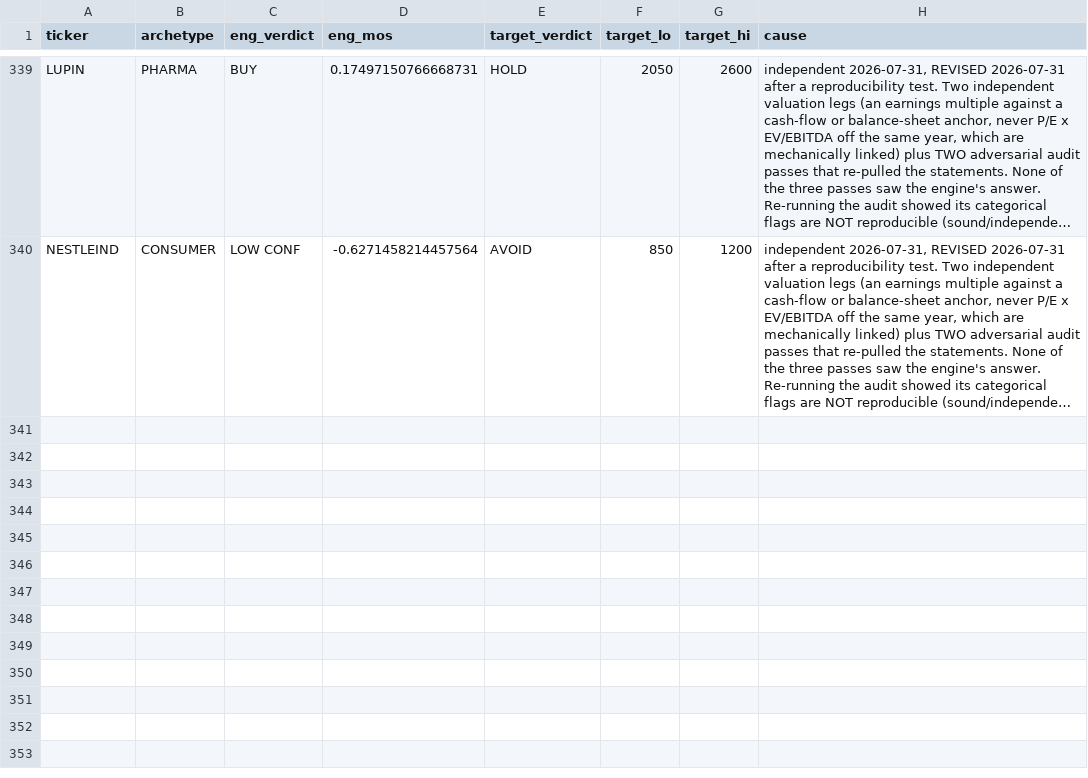
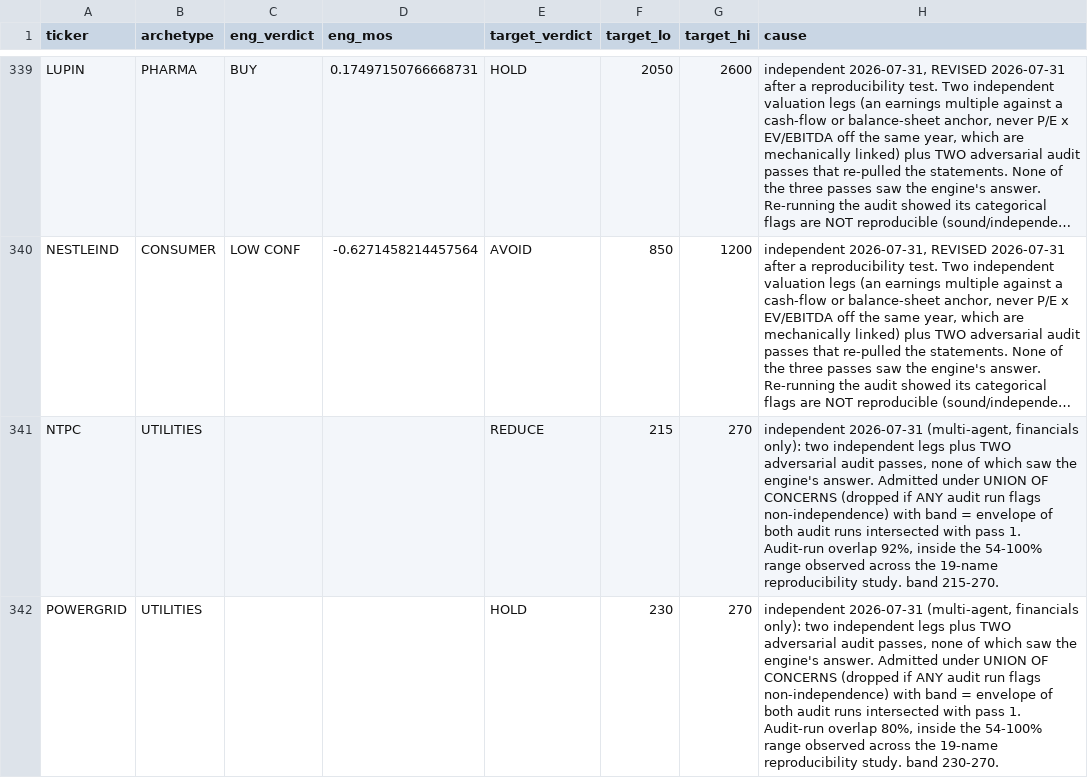
Before and after one commit to Manan-Jagtap/equity-terminal-backend, a CSV file: VALUATION_GROUNDTRUTH_2026-07/calibration_targets.csv, drawn as a sheet; only a part is shown, gaps mark what is left out; long unchanged cells end in …; the diff names each change by its address in the sheet, - before the commit and + after, or states it on an @@ line.

```diff
--- a/VALUATION_GROUNDTRUTH_2026-07/calibration_targets.csv
+++ b/VALUATION_GROUNDTRUTH_2026-07/calibration_targets.csv
+row 341: NTPC | UTILITIES |  |  | REDUCE | 215 | 270 | independent 2026-07-31 (multi-agent, financials only): two independent legs plus TWO adversarial audit passes, none of which saw the engine's answer. Admitted under UNION OF CONCERNS (dropped if ANY audit run flags non-independence) with band = envelope of both audit runs intersected with pass 1. Audit-run overlap 92%, inside the 54-100% range observed across the 19-name reproducibility study. band 215-270.
+row 342: POWERGRID | UTILITIES |  |  | HOLD | 230 | 270 | independent 2026-07-31 (multi-agent, financials only): two independent legs plus TWO adversarial audit passes, none of which saw the engine's answer. Admitted under UNION OF CONCERNS (dropped if ANY audit run flags non-independence) with band = envelope of both audit runs intersected with pass 1. Audit-run overlap 80%, inside the 54-100% range observed across the 19-name reproducibility study. band 230-270.
```
Also changed, not shown: 2 other files.
